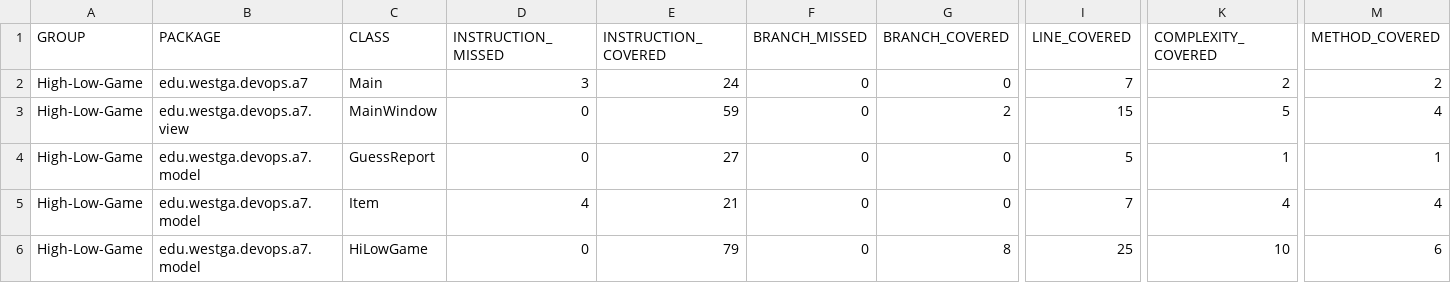
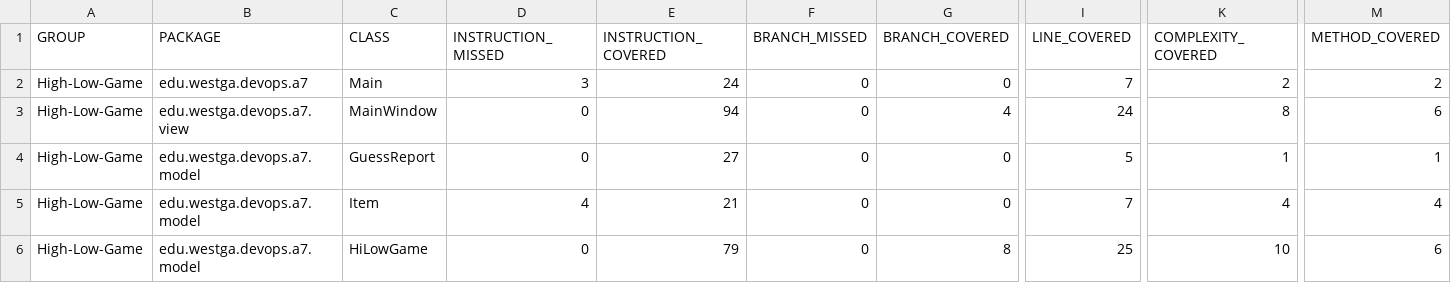
Before and after one commit to ConnorMcIntire/DevOps_Lab02, a CSV file: target/site/jacoco/jacoco.csv, drawn as a sheet; only a part is shown, gaps mark what is left out; the diff names each change by its address in the sheet, - before the commit and + after, or states it on an @@ line.

```diff
--- a/target/site/jacoco/jacoco.csv
+++ b/target/site/jacoco/jacoco.csv
-E3 (INSTRUCTION_COVERED): 59
+E3 (INSTRUCTION_COVERED): 94
-G3 (BRANCH_COVERED): 2
+G3 (BRANCH_COVERED): 4
-I3 (LINE_COVERED): 15
+I3 (LINE_COVERED): 24
-K3 (COMPLEXITY_COVERED): 5
+K3 (COMPLEXITY_COVERED): 8
-M3 (METHOD_COVERED): 4
+M3 (METHOD_COVERED): 6
```
Also changed, not shown: 20 other files.
